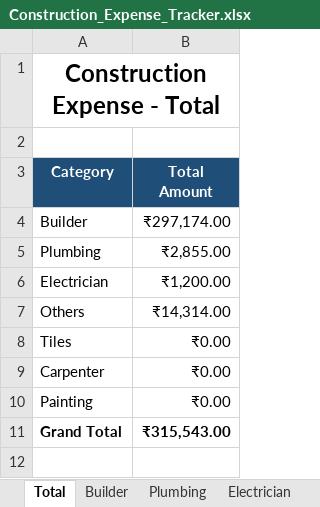
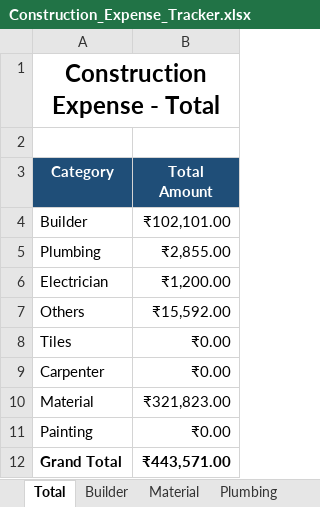
Before and after one commit to Karthik-SS132/File_packages, an Excel workbook: Construction_Expense_Tracker.xlsx, sheet Total, drawn as a sheet; values as stored, in another font and other column widths than the file's, no borders; addresses are those after the commit; the diff names each change by its address in the sheet, - before the commit and + after, or states it on an @@ line.

```diff
--- a/Construction_Expense_Tracker.xlsx (sheet Total)
+++ b/Construction_Expense_Tracker.xlsx (sheet Total)
+sheet tab: Material
-B4 (Total Amount): ₹297,174.00
+B4 (Total Amount): ₹102,101.00
-B7 (Total Amount): ₹14,314.00
+B7 (Total Amount): ₹15,592.00
+row 10: Material | ₹321,823.00
-B12 (Total Amount): ₹315,543.00
+B12 (Total Amount): ₹443,571.00
```
Also changed, not shown: sheet Builder, sheet Others.
